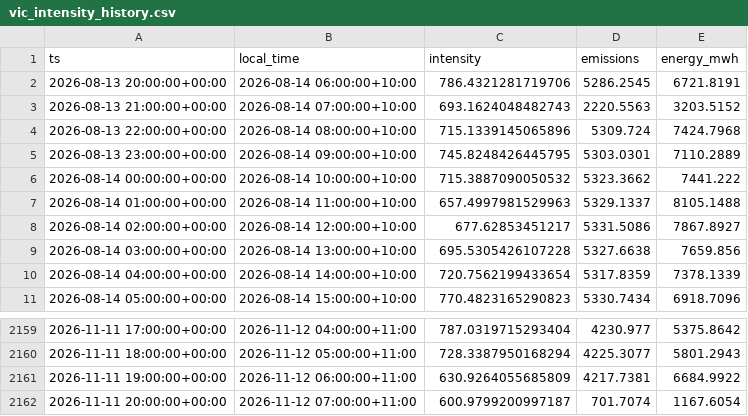
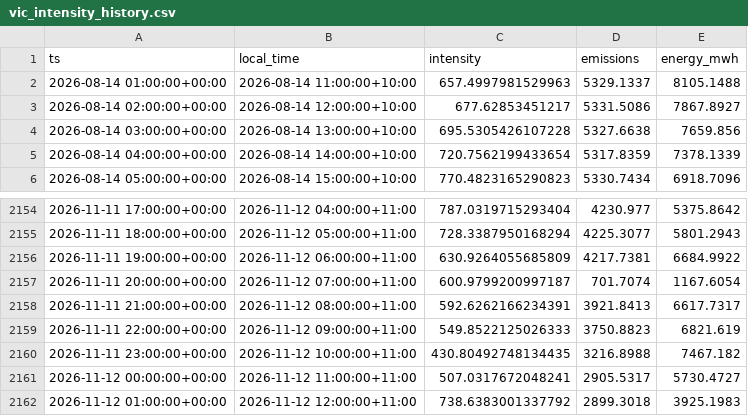
Before and after one commit to hdia/cleancharge-live, a CSV file: data/live/vic_intensity_history.csv, drawn as a sheet; only a part is shown, gaps mark what is left out.

```diff
--- a/data/live/vic_intensity_history.csv
+++ b/data/live/vic_intensity_history.csv
@@ -1,7 +1,2 @@
 ts,local_time,intensity,emissions,energy_mwh
-2026-08-13 20:00:00+00:00,2026-08-14 06:00:00+10:00,786.4321281719706,5286.2545,6721.8191
-2026-08-13 21:00:00+00:00,2026-08-14 07:00:00+10:00,693.1624048482743,2220.5563,3203.5152
-2026-08-13 22:00:00+00:00,2026-08-14 08:00:00+10:00,715.1339145065896,5309.724,7424.7968
-2026-08-13 23:00:00+00:00,2026-08-14 09:00:00+10:00,745.8248426445795,5303.0301,7110.2889
-2026-08-14 00:00:00+00:00,2026-08-14 10:00:00+10:00,715.3887090050532,5323.3662,7441.222
 2026-08-14 01:00:00+00:00,2026-08-14 11:00:00+10:00,657.4997981529963,5329.1337,8105.1488
@@ -2162 +2157,6 @@ ts,local_time,intensity,emissions,energy_mwh
 2026-11-11 20:00:00+00:00,2026-11-12 07:00:00+11:00,600.9799200997187,701.7074,1167.6054
+2026-11-11 21:00:00+00:00,2026-11-12 08:00:00+11:00,592.6262166234391,3921.8413,6617.7317
+2026-11-11 22:00:00+00:00,2026-11-12 09:00:00+11:00,549.8522125026333,3750.8823,6821.619
+2026-11-11 23:00:00+00:00,2026-11-12 10:00:00+11:00,430.80492748134435,3216.8988,7467.182
+2026-11-12 00:00:00+00:00,2026-11-12 11:00:00+11:00,507.0317672048241,2905.5317,5730.4727
+2026-11-12 01:00:00+00:00,2026-11-12 12:00:00+11:00,738.6383001337792,2899.3018,3925.1983
```
Also changed, not shown: data/live/vic_latest_observations.csv, 5 other files.
